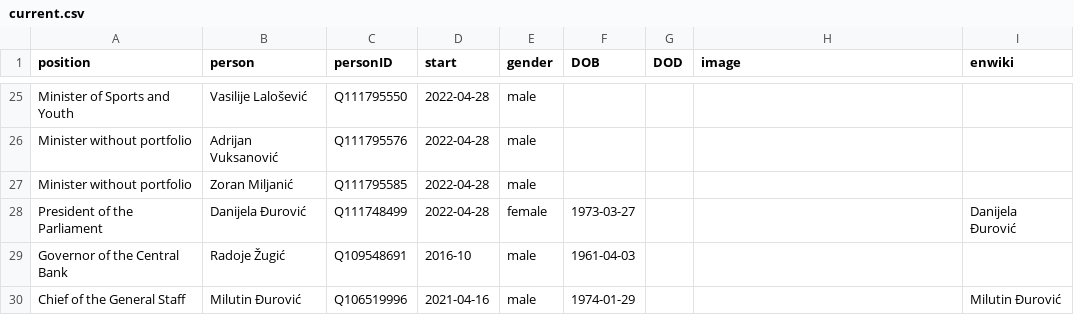
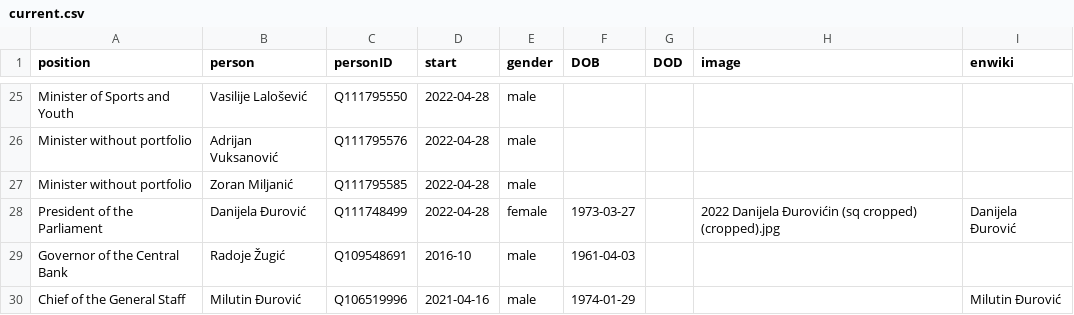
Before and after one commit to every-politician-scrapers/montenegro-cabinet, a CSV file: html/current.csv, drawn as a sheet; only a part is shown, gaps mark what is left out.

```diff
--- a/html/current.csv
+++ b/html/current.csv
@@ -27,3 +27,3 @@ Minister without portfolio,Adrijan Vuksanović,Q111795576,2022-04-28,male,,,,
 Minister without portfolio,Zoran Miljanić,Q111795585,2022-04-28,male,,,,
-President of the Parliament,Danijela Đurović,Q111748499,2022-04-28,female,1973-03-27,,,Danijela Đurović
+President of the Parliament,Danijela Đurović,Q111748499,2022-04-28,female,1973-03-27,,2022 Danijela Đurovićin (sq cropped) (cropped).jpg,Danijela Đurović
 Governor of the Central Bank,Radoje Žugić,Q109548691,2016-10,male,1961-04-03,,,
```
Also changed, not shown: html/holders21.csv, html/legislators.csv.
